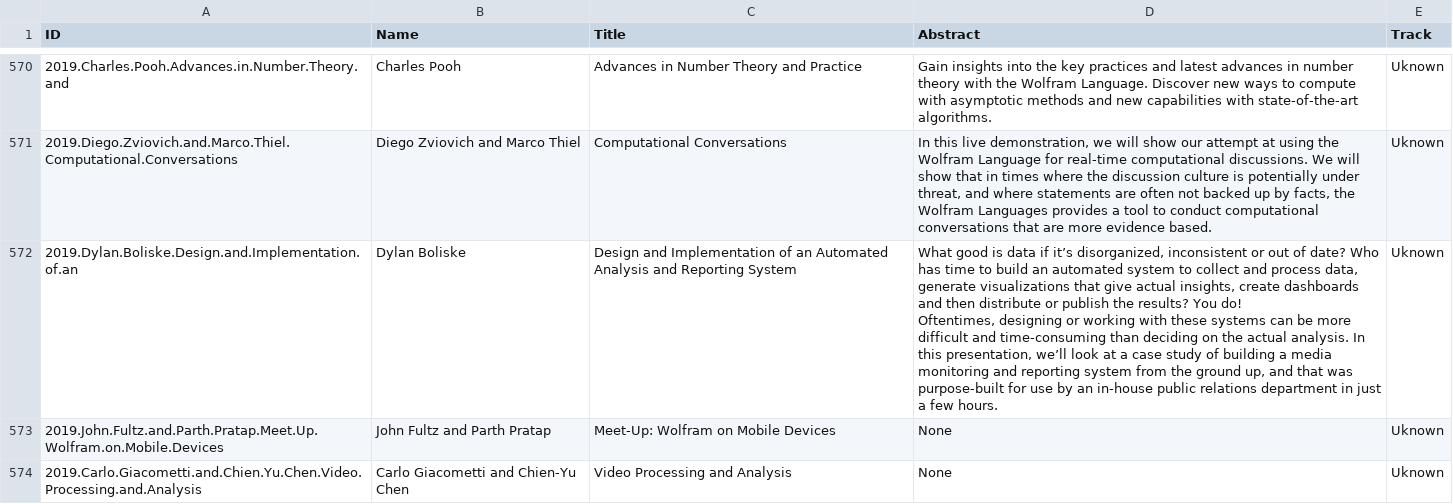
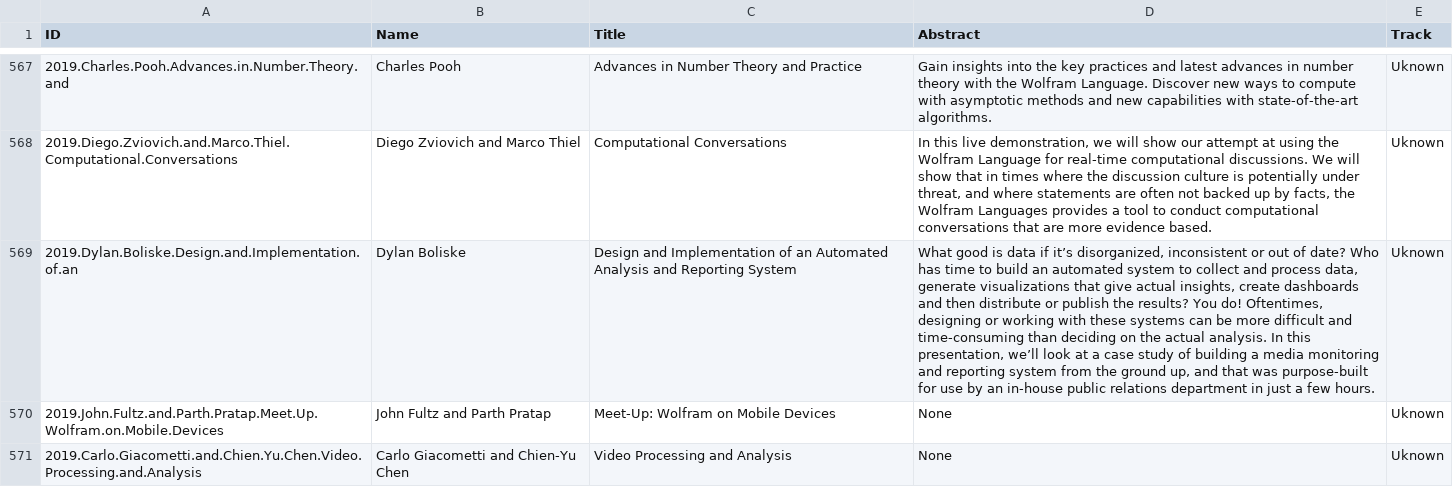
Before and after one commit to antononcube/Raku-ML-LatentSemanticAnalyzer, a CSV file: resources/dfAbstracts.csv, drawn as a sheet; only a part is shown, gaps mark what is left out; addresses are those after the commit; the diff covers the shown part only; the diff names each change by its address in the sheet, - before the commit and + after, or states it on an @@ line.

```diff
--- a/resources/dfAbstracts.csv
+++ b/resources/dfAbstracts.csv
-D569 (Abstract): …few hours.
+D569 (Abstract): …few hours.
```
Also changed, not shown: 3 removed rows and 26 edited cells elsewhere in this file.
